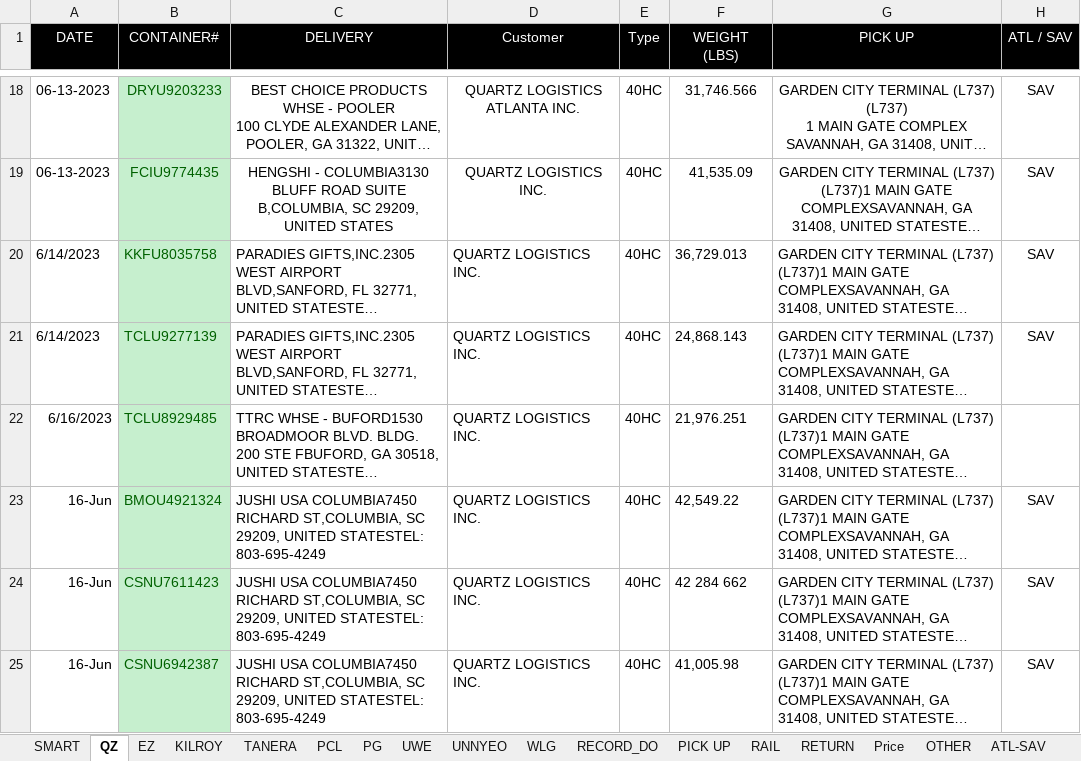
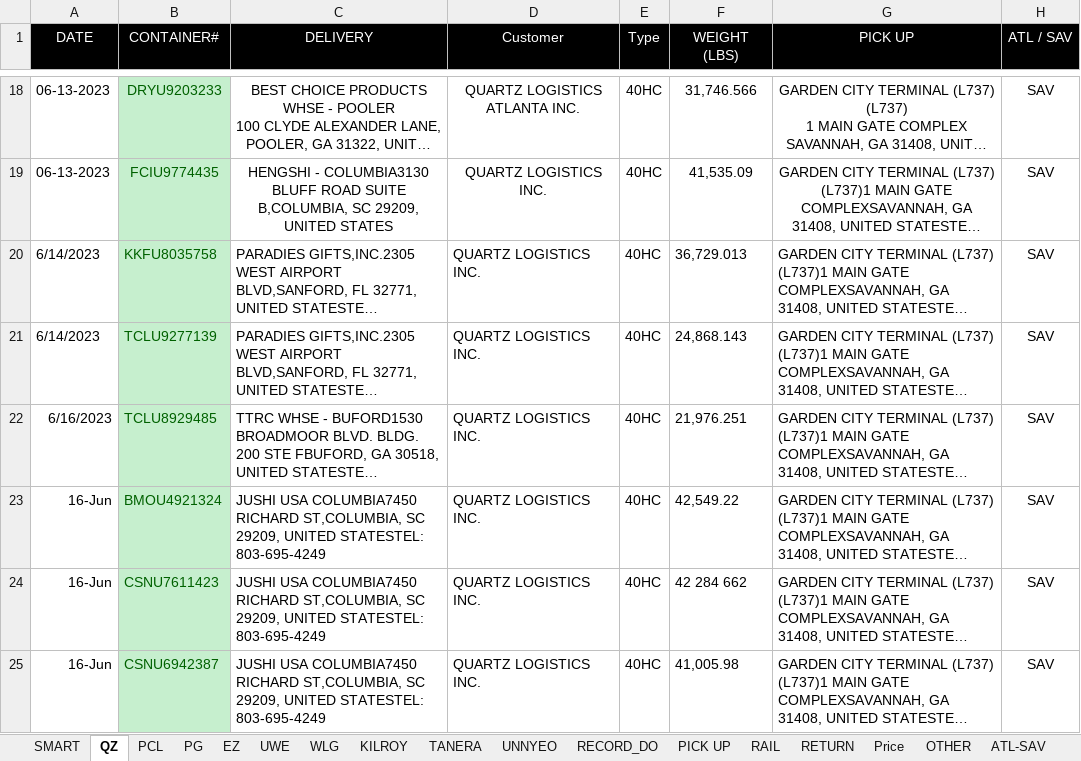
Before and after one commit to sampeng0876/Team-Collaboration, an Excel workbook: do.xlsx, sheet QZ, drawn as a sheet; only a part is shown, gaps mark what is left out; long unchanged cells end in …; values as stored, in another font and other column widths than the file's, no borders; conditional formats not drawn; the diff names each change by its address in the sheet, - before the commit and + after, or states it on an @@ line.

```diff
--- a/do.xlsx (sheet QZ)
+++ b/do.xlsx (sheet QZ)
@@ sheet tab order changed: SMART | QZ | PCL | PG | EZ | UWE | WLG | KILROY | TANERA | UNNYEO | RECORD_DO | PICK UP | RAIL | RETURN | Price | OTHER | ATL-SAV @@
-H22 (ATL / SAV): (empty)
+H22 (ATL / SAV): SAV
```
Also changed, not shown: 17 other files.
